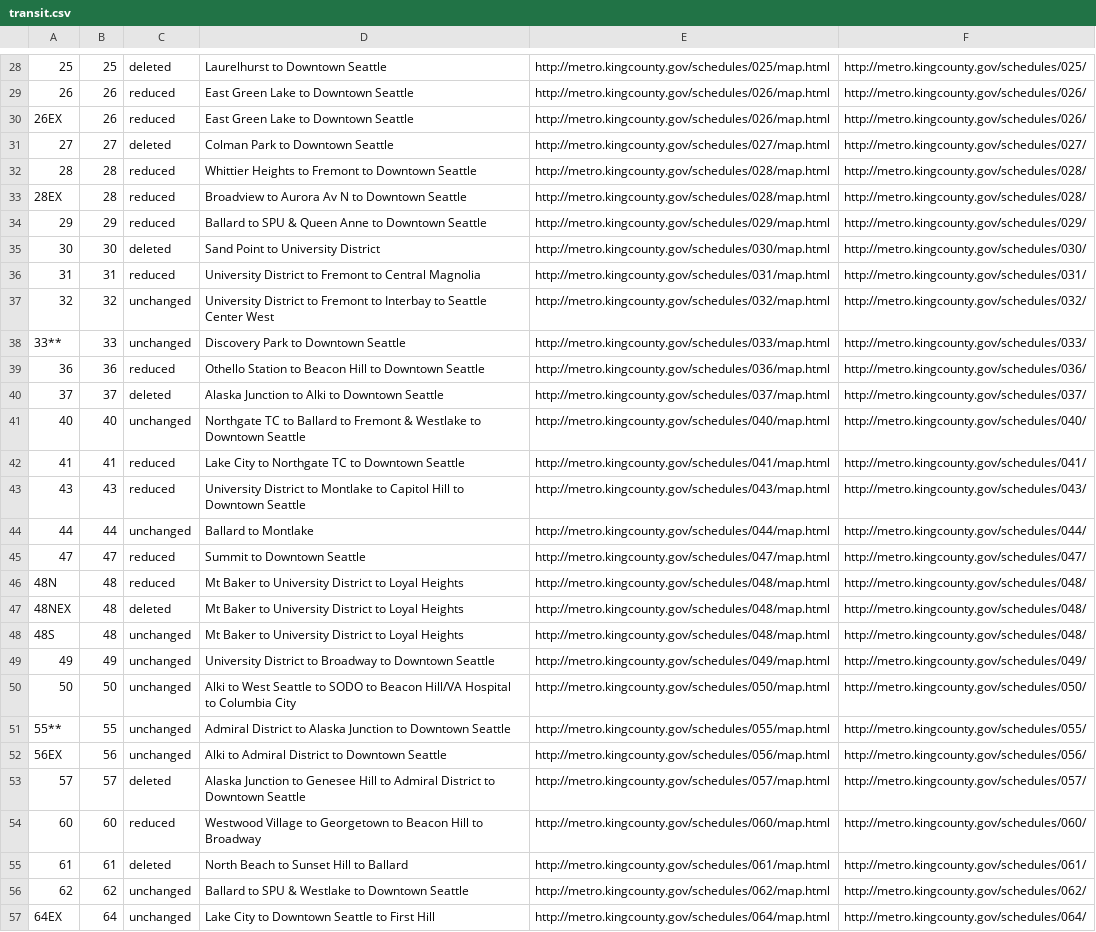
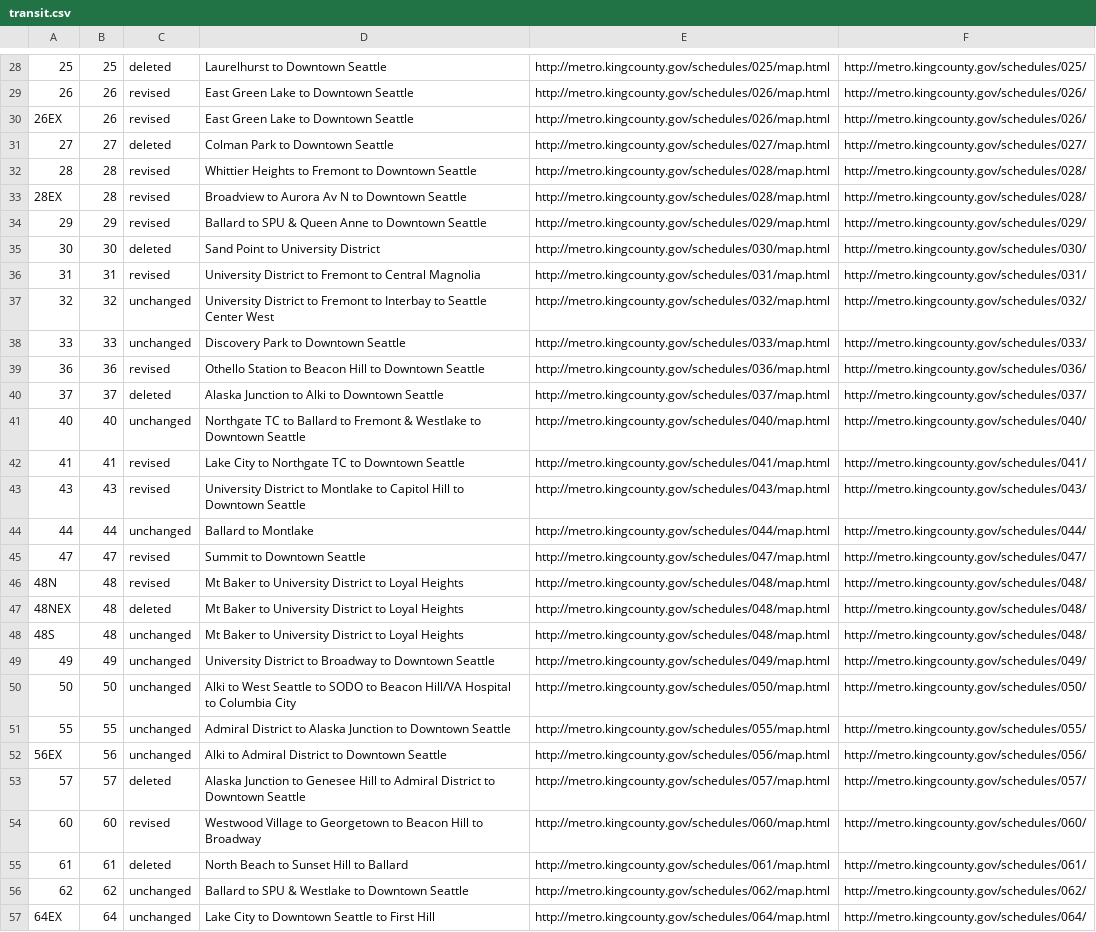
Before and after one commit to jschleuss/django-projects, a CSV file: cms/transit/management/commands/transit.csv, drawn as a sheet; only a part is shown, gaps mark what is left out; the diff covers the shown part only; the diff names each change by its address in the sheet, - before the commit and + after, or states it on an @@ line.

```diff
--- a/cms/transit/management/commands/transit.csv
+++ b/cms/transit/management/commands/transit.csv
-C29:C30: reduced
+C29:C30: revised
-C32:C34: reduced
+C32:C34: revised
-C36: reduced
+C36: revised
-A38: 33**
+A38: 33
-C39: reduced
+C39: revised
-C42:C43: reduced
+C42:C43: revised
-C45:C46: reduced
+C45:C46: revised
-A51: 55**
+A51: 55
-C54: reduced
+C54: revised
```
Also changed, not shown: 76 edited cells elsewhere in this file, 20 other files.
